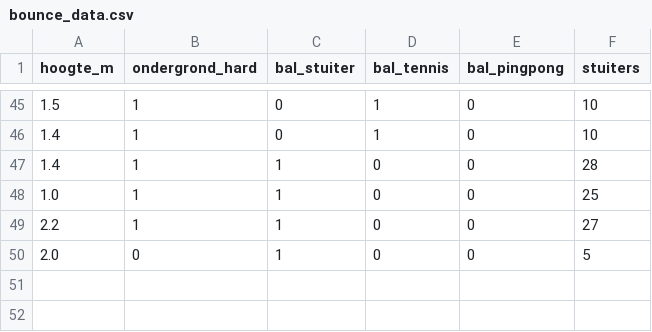
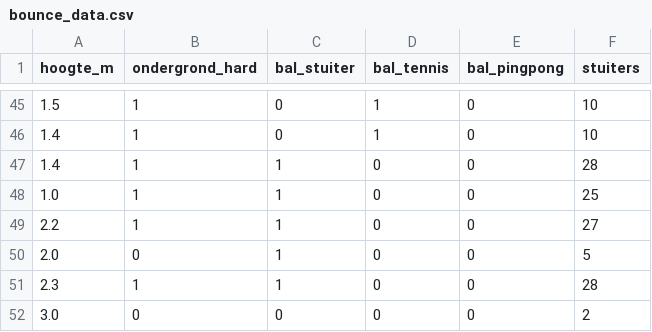
Before and after one commit to DatalabHvA/stuiterbal2, a CSV file: bounce_data.csv, drawn as a sheet; only a part is shown, gaps mark what is left out.

Commit message:
Update CSV via API 13-12-2025, 10:59:47

```diff
--- a/bounce_data.csv
+++ b/bounce_data.csv
@@ -50 +50,3 @@ hoogte_m,ondergrond_hard,bal_stuiter,bal_tennis,bal_pingpong,stuiters
 2.0,0,1,0,0,5
+2.3,1,1,0,0,28
+3.0,0,0,0,0,2
```
